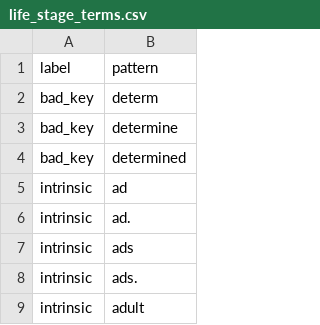
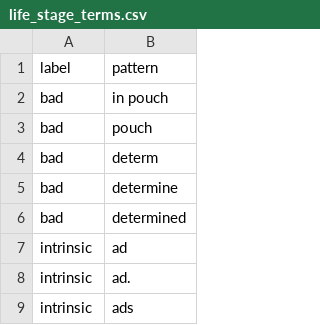
Before and after one commit to rafelafrance/PowerRANGES, a CSV file: ranges/pylib/rules/terms/life_stage_terms.csv, drawn as a sheet; only a part is shown; the shorter side is filled out with more unchanged rows.

```diff
--- a/ranges/pylib/rules/terms/life_stage_terms.csv
+++ b/ranges/pylib/rules/terms/life_stage_terms.csv
@@ -1,5 +1,7 @@
 label,pattern
-bad_key,determ
-bad_key,determine
-bad_key,determined
+bad,in pouch
+bad,pouch
+bad,determ
+bad,determine
+bad,determined
 intrinsic,ad
```
Also changed, not shown: ranges/pylib/rules/terms/hind_foot_length_terms.csv, ranges/pylib/rules/terms/total_length_terms.csv, 21 other files.
